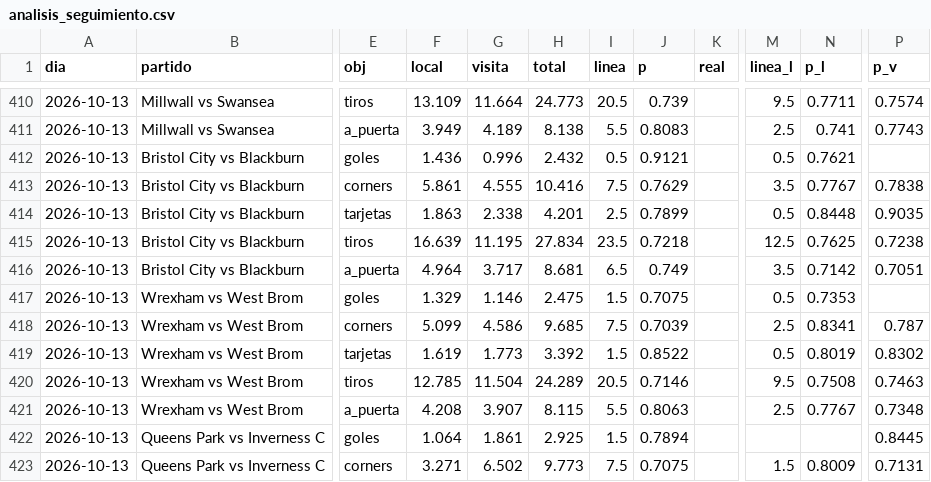
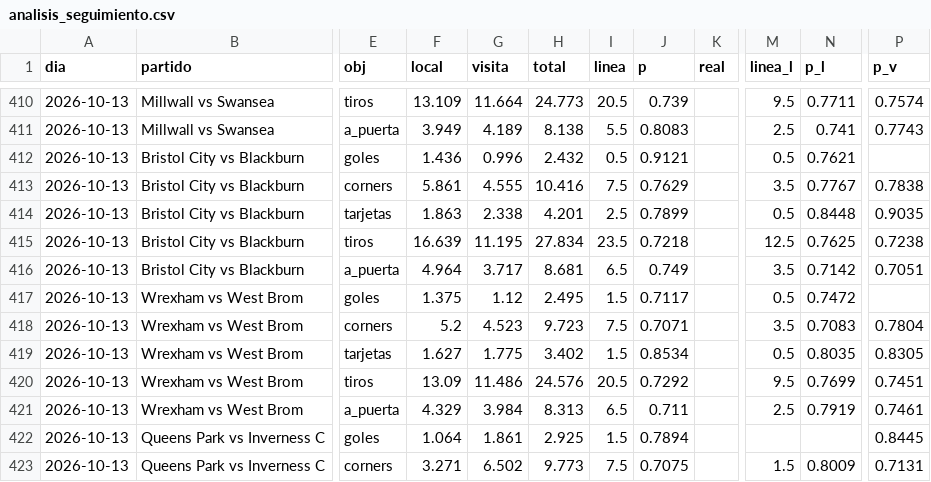
Before and after one commit to HectorMontiel/mundial-2026-predictor, a CSV file: analisis_seguimiento.csv, drawn as a sheet; only a part is shown, gaps mark what is left out; the diff covers the shown part only; the diff names each change by its address in the sheet, - before the commit and + after, or states it on an @@ line.

```diff
--- a/analisis_seguimiento.csv
+++ b/analisis_seguimiento.csv
-F417 (local): 1.329
+F417 (local): 1.375
-G417 (visita): 1.146
+G417 (visita): 1.12
-H417 (total): 2.475
+H417 (total): 2.495
-J417 (p): 0.7075
+J417 (p): 0.7117
-N417 (p_l): 0.7353
+N417 (p_l): 0.7472
-F418 (local): 5.099
+F418 (local): 5.2
-G418 (visita): 4.586
+G418 (visita): 4.523
-H418 (total): 9.685
+H418 (total): 9.723
-J418 (p): 0.7039
+J418 (p): 0.7071
-M418 (linea_l): 2.5
+M418 (linea_l): 3.5
-N418 (p_l): 0.8341
+N418 (p_l): 0.7083
-P418 (p_v): 0.787
+P418 (p_v): 0.7804
-F419 (local): 1.619
+F419 (local): 1.627
-G419 (visita): 1.773
+G419 (visita): 1.775
-H419 (total): 3.392
+H419 (total): 3.402
-J419 (p): 0.8522
+J419 (p): 0.8534
-N419 (p_l): 0.8019
+N419 (p_l): 0.8035
-P419 (p_v): 0.8302
+P419 (p_v): 0.8305
-F420 (local): 12.785
+F420 (local): 13.09
-G420 (visita): 11.504
+G420 (visita): 11.486
-H420 (total): 24.289
+H420 (total): 24.576
-J420 (p): 0.7146
+J420 (p): 0.7292
-N420 (p_l): 0.7508
+N420 (p_l): 0.7699
-P420 (p_v): 0.7463
+P420 (p_v): 0.7451
-F421 (local): 4.208
+F421 (local): 4.329
-G421 (visita): 3.907
+G421 (visita): 3.984
-H421 (total): 8.115
+H421 (total): 8.313
-I421 (linea): 5.5
+I421 (linea): 6.5
-J421 (p): 0.8063
+J421 (p): 0.711
-N421 (p_l): 0.7767
+N421 (p_l): 0.7919
-P421 (p_v): 0.7348
+P421 (p_v): 0.7461
```
Also changed, not shown: 30 edited cells elsewhere in this file, arriesgadas_seguimiento.csv, senal_bajas.csv, 21 other files.
